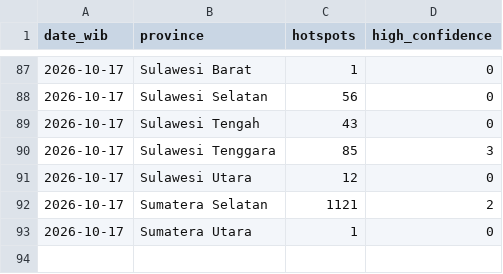
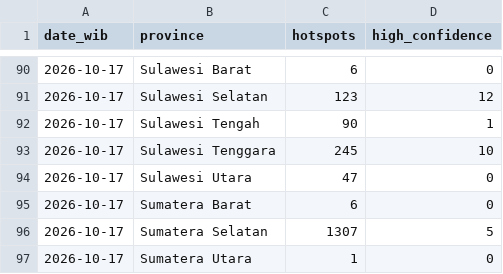
Before and after one commit to Din131/indonesia-haze-monitor, a CSV file: data/hotspots_daily_by_province.csv, drawn as a sheet; only a part is shown, gaps mark what is left out; the diff covers the shown part only.

```diff
--- a/data/hotspots_daily_by_province.csv
+++ b/data/hotspots_daily_by_province.csv
@@ -87,7 +90,8 @@ date_wib,province,hotspots,high_confidence
-2026-10-17,Sulawesi Barat,1,0
-2026-10-17,Sulawesi Selatan,56,0
-2026-10-17,Sulawesi Tengah,43,0
-2026-10-17,Sulawesi Tenggara,85,3
-2026-10-17,Sulawesi Utara,12,0
-2026-10-17,Sumatera Selatan,1121,2
+2026-10-17,Sulawesi Barat,6,0
+2026-10-17,Sulawesi Selatan,123,12
+2026-10-17,Sulawesi Tengah,90,1
+2026-10-17,Sulawesi Tenggara,245,10
+2026-10-17,Sulawesi Utara,47,0
+2026-10-17,Sumatera Barat,6,0
+2026-10-17,Sumatera Selatan,1307,5
 2026-10-17,Sumatera Utara,1,0
```
Also changed, not shown: 3 added rows and 31 edited cells elsewhere in this file, data/air_quality_hourly.csv, data/run_log.csv, 6 other files.
